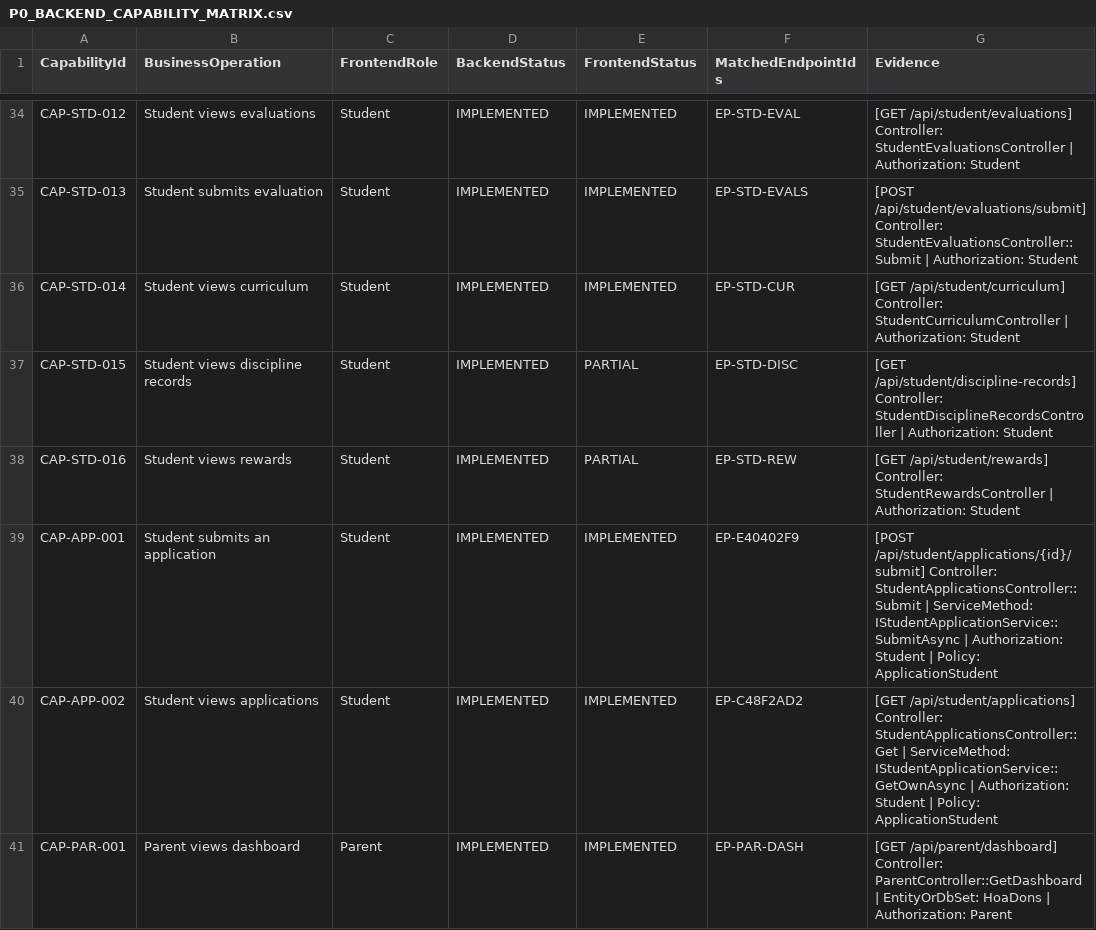
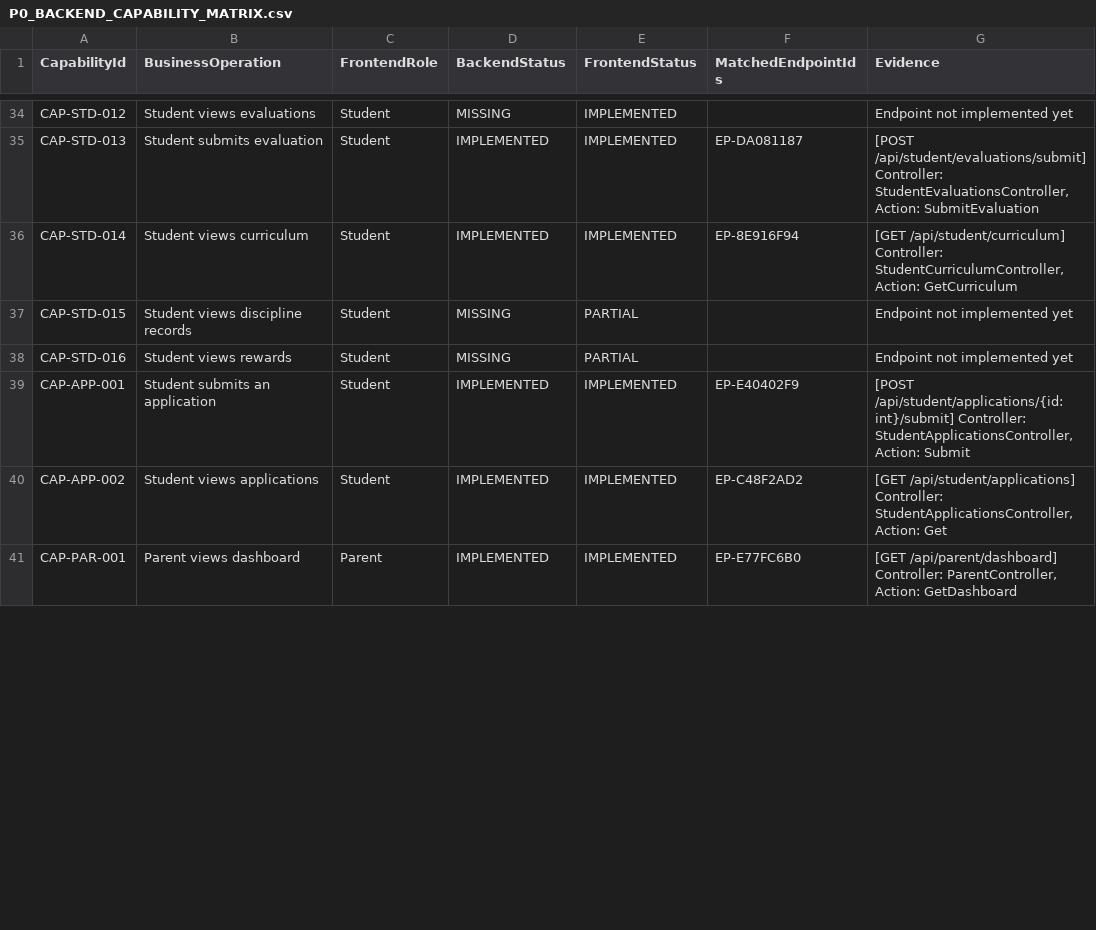
Before and after one commit to Phan-Thanh-Danh/Du-An-Tot-Nghiep, a CSV file: docs/p0/P0_BACKEND_CAPABILITY_MATRIX.csv, drawn as a sheet; only a part is shown, gaps mark what is left out; the diff covers the shown part only; the diff names each change by its address in the sheet, - before the commit and + after, or states it on an @@ line.

Commit message:
chore(p0): remediate backend capability audit and shared foundation (Round 3)

```diff
--- a/docs/p0/P0_BACKEND_CAPABILITY_MATRIX.csv
+++ b/docs/p0/P0_BACKEND_CAPABILITY_MATRIX.csv
-D34 (BackendStatus): IMPLEMENTED
+D34 (BackendStatus): MISSING
-F34 (MatchedEndpointIds): EP-STD-EVAL
+F34 (MatchedEndpointIds): (empty)
-G34 (Evidence): [GET /api/student/evaluations] Controller: StudentEvaluationsController | Authorization: Student
+G34 (Evidence): Endpoint not implemented yet
-F35 (MatchedEndpointIds): EP-STD-EVALS
+F35 (MatchedEndpointIds): EP-DA081187
-G35 (Evidence): …/api/student/evaluations/submit] Controller: StudentEvaluationsController::Submit | Authorization: Student
+G35 (Evidence): …/api/student/evaluations/submit] Controller: StudentEvaluationsController, Action: SubmitEvaluation
-F36 (MatchedEndpointIds): EP-STD-CUR
+F36 (MatchedEndpointIds): EP-8E916F94
-G36 (Evidence): …/api/student/curriculum] Controller: StudentCurriculumController | Authorization: Student
+G36 (Evidence): …/api/student/curriculum] Controller: StudentCurriculumController, Action: GetCurriculum
-D37:D38 (BackendStatus): IMPLEMENTED
+D37:D38 (BackendStatus): MISSING
-F37 (MatchedEndpointIds): EP-STD-DISC
+F37 (MatchedEndpointIds): (empty)
-G37 (Evidence): [GET /api/student/discipline-records] Controller: StudentDisciplineRecordsController | Authorization: Student
+G37 (Evidence): Endpoint not implemented yet
-F38 (MatchedEndpointIds): EP-STD-REW
+F38 (MatchedEndpointIds): (empty)
-G38 (Evidence): [GET /api/student/rewards] Controller: StudentRewardsController | Authorization: Student
+G38 (Evidence): Endpoint not implemented yet
-G39 (Evidence): [POST /api/student/applications/{id}/submit] Controller: StudentApplicationsController::Submit | ServiceMethod: IStudentApplicationService::SubmitAsync | Authorization: Student | Policy: ApplicationStudent
+G39 (Evidence): [POST /api/student/applications/{id:int}/submit] Controller: StudentApplicationsController, Action: Submit
-G40 (Evidence): …/api/student/applications] Controller: StudentApplicationsController::Get | ServiceMethod: IStudentApplicationService::GetOwnAsync | Authorization: Student | Policy: ApplicationStudent
+G40 (Evidence): …/api/student/applications] Controller: StudentApplicationsController, Action: Get
-F41 (MatchedEndpointIds): EP-PAR-DASH
+F41 (MatchedEndpointIds): EP-E77FC6B0
-G41 (Evidence): …/api/parent/dashboard] Controller: ParentController::GetDashboard | EntityOrDbSet: HoaDons | Authorization: Parent
+G41 (Evidence): …/api/parent/dashboard] Controller: ParentController, Action: GetDashboard
```
Also changed, not shown: 151 edited cells elsewhere in this file, docs/governance/DOCUMENT_MOVE_PLAN.csv, 4 other files.
